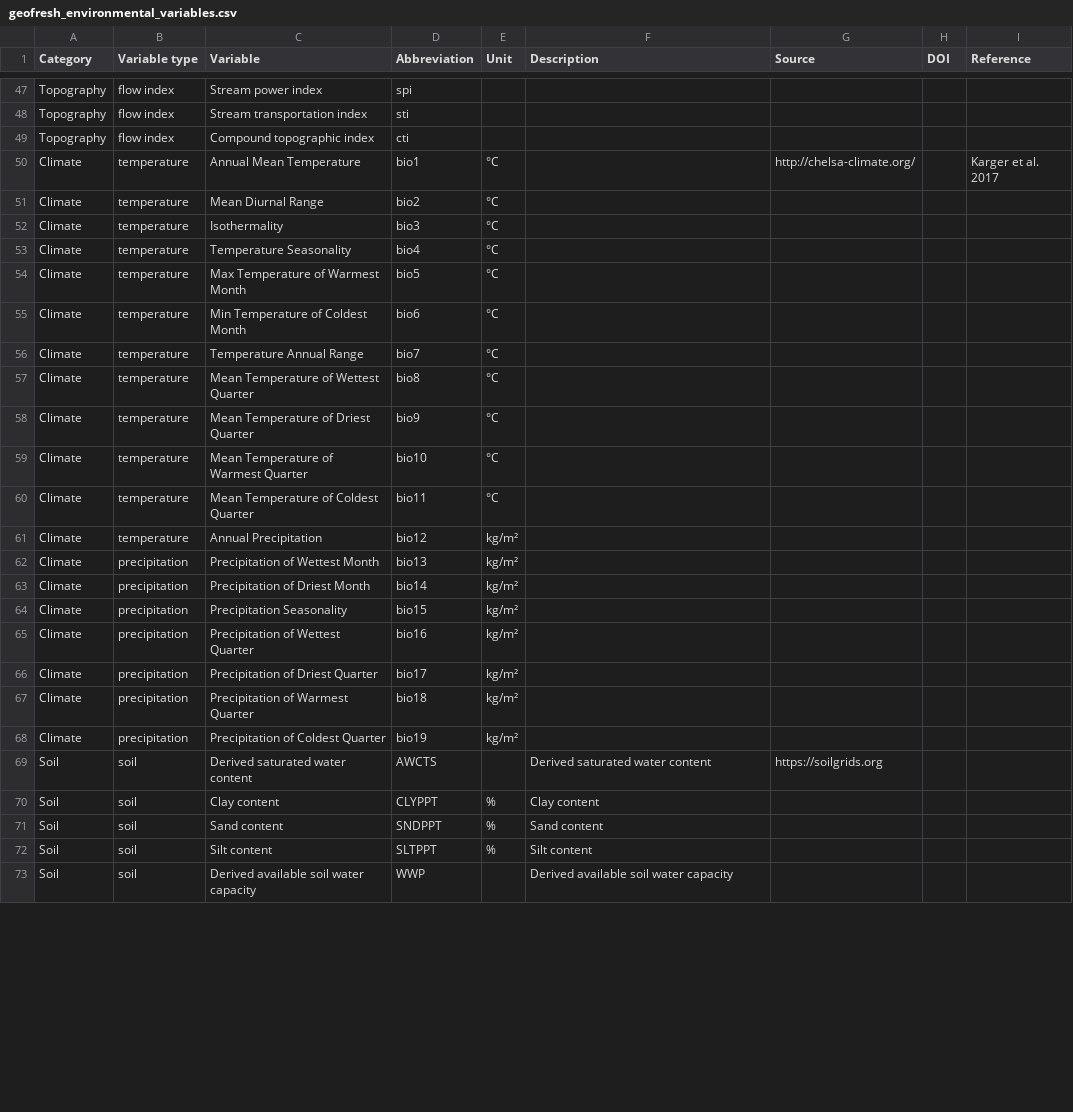
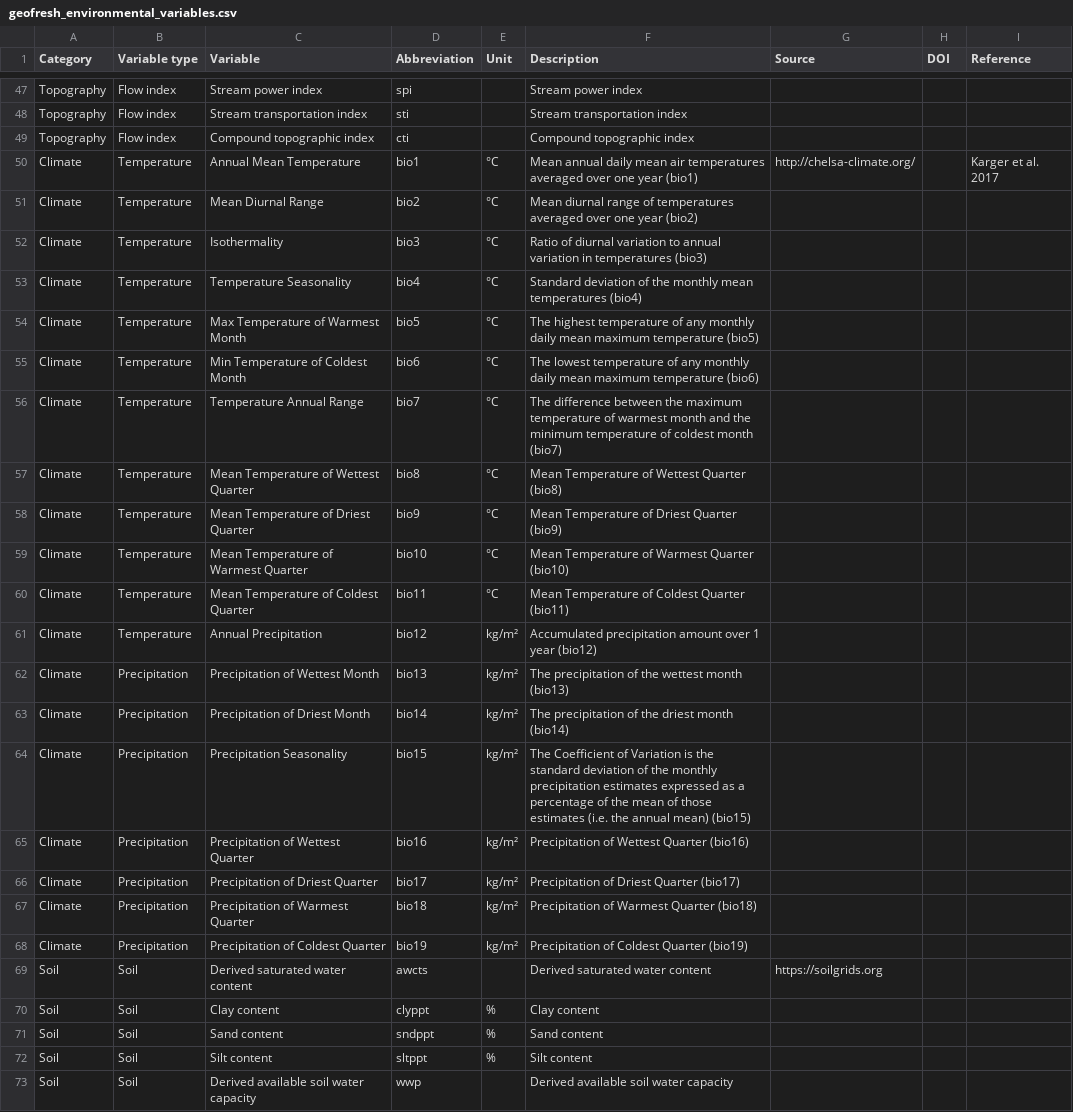
Before and after one commit to glowabio/geofresh, a CSV file: www/data/geofresh_environmental_variables.csv, drawn as a sheet; only a part is shown, gaps mark what is left out; the diff covers the shown part only; the diff names each change by its address in the sheet, - before the commit and + after, or states it on an @@ line.

Commit message:
cleaned some text and added descriptions in CSV for environmental variables

```diff
--- a/www/data/geofresh_environmental_variables.csv
+++ b/www/data/geofresh_environmental_variables.csv
-B47:B49 (Variable type): flow index
+B47:B49 (Variable type): Flow index
-F47 (Description): (empty)
+F47 (Description): Stream power index
-F48 (Description): (empty)
+F48 (Description): Stream transportation index
-F49 (Description): (empty)
+F49 (Description): Compound topographic index
-B50:B61 (Variable type): temperature
+B50:B61 (Variable type): Temperature
-F50 (Description): (empty)
+F50 (Description): Mean annual daily mean air temperatures averaged over one year (bio1)
-F51 (Description): (empty)
+F51 (Description): Mean diurnal range of temperatures averaged over one year (bio2)
-F52 (Description): (empty)
+F52 (Description): Ratio of diurnal variation to annual variation in temperatures (bio3)
-F53 (Description): (empty)
+F53 (Description): Standard deviation of the monthly mean temperatures (bio4)
-F54 (Description): (empty)
+F54 (Description): The highest temperature of any monthly daily mean maximum temperature (bio5)
-F55 (Description): (empty)
+F55 (Description): The lowest temperature of any monthly daily mean maximum temperature (bio6)
-F56 (Description): (empty)
+F56 (Description): The difference between the maximum temperature of warmest month and the minimum temperature of coldest month (bio7)
-F57 (Description): (empty)
+F57 (Description): Mean Temperature of Wettest Quarter (bio8)
-F58 (Description): (empty)
+F58 (Description): Mean Temperature of Driest Quarter (bio9)
-F59 (Description): (empty)
+F59 (Description): Mean Temperature of Warmest Quarter (bio10)
-F60 (Description): (empty)
+F60 (Description): Mean Temperature of Coldest Quarter (bio11)
-F61 (Description): (empty)
+F61 (Description): Accumulated precipitation amount over 1 year (bio12)
-B62:B68 (Variable type): precipitation
+B62:B68 (Variable type): Precipitation
-F62 (Description): (empty)
+F62 (Description): The precipitation of the wettest month (bio13)
-F63 (Description): (empty)
+F63 (Description): The precipitation of the driest month (bio14)
-F64 (Description): (empty)
+F64 (Description): The Coefficient of Variation is the standard deviation of the monthly precipitation estimates expressed as a percentage of the mean of those estimates (i.e. the annual mean) (bio15)
-F65 (Description): (empty)
+F65 (Description): Precipitation of Wettest Quarter (bio16)
-F66 (Description): (empty)
+F66 (Description): Precipitation of Driest Quarter (bio17)
-F67 (Description): (empty)
+F67 (Description): Precipitation of Warmest Quarter (bio18)
-F68 (Description): (empty)
+F68 (Description): Precipitation of Coldest Quarter (bio19)
-B69:B73 (Variable type): soil
+B69:B73 (Variable type): Soil
-D69 (Abbreviation): AWCTS
+D69 (Abbreviation): awcts
-D70 (Abbreviation): CLYPPT
+D70 (Abbreviation): clyppt
-D71 (Abbreviation): SNDPPT
+D71 (Abbreviation): sndppt
-D72 (Abbreviation): SLTPPT
+D72 (Abbreviation): sltppt
-D73 (Abbreviation): WWP
+D73 (Abbreviation): wwp
```
Also changed, not shown: 113 edited cells elsewhere in this file.
